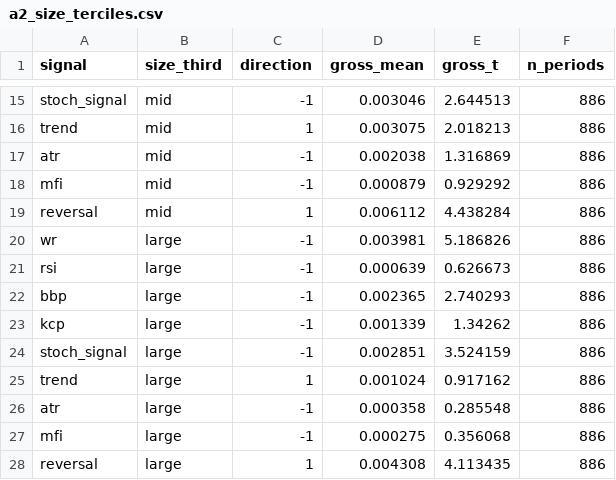
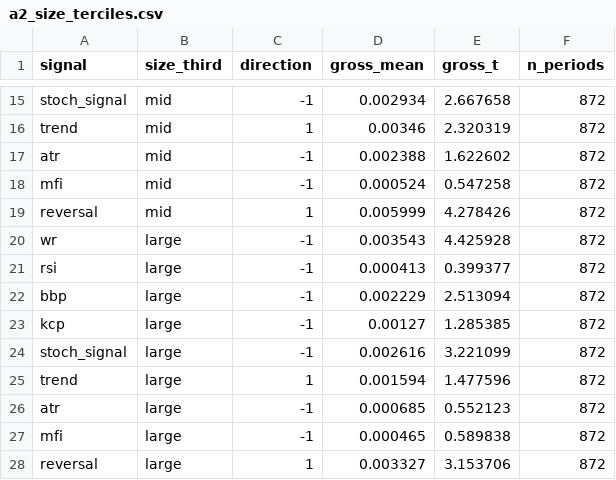
Before and after one commit to Nicholashsw/sgx-multifactor, a CSV file: results/cen_replication/a2_size_terciles.csv, drawn as a sheet; only a part is shown, gaps mark what is left out; the diff covers the shown part only; the diff names each change by its address in the sheet, - before the commit and + after, or states it on an @@ line.

```diff
--- a/results/cen_replication/a2_size_terciles.csv
+++ b/results/cen_replication/a2_size_terciles.csv
-D15 (gross_mean): 0.003046
+D15 (gross_mean): 0.002934
-E15 (gross_t): 2.644513
+E15 (gross_t): 2.667658
-F15:F28 (n_periods): 886
+F15:F28 (n_periods): 872
-D16 (gross_mean): 0.003075
+D16 (gross_mean): 0.00346
-E16 (gross_t): 2.018213
+E16 (gross_t): 2.320319
-D17 (gross_mean): 0.002038
+D17 (gross_mean): 0.002388
-E17 (gross_t): 1.316869
+E17 (gross_t): 1.622602
-D18 (gross_mean): 0.000879
+D18 (gross_mean): 0.000524
-E18 (gross_t): 0.929292
+E18 (gross_t): 0.547258
-D19 (gross_mean): 0.006112
+D19 (gross_mean): 0.005999
-E19 (gross_t): 4.438284
+E19 (gross_t): 4.278426
-D20 (gross_mean): 0.003981
+D20 (gross_mean): 0.003543
-E20 (gross_t): 5.186826
+E20 (gross_t): 4.425928
-D21 (gross_mean): 0.000639
+D21 (gross_mean): 0.000413
-E21 (gross_t): 0.626673
+E21 (gross_t): 0.399377
-D22 (gross_mean): 0.002365
+D22 (gross_mean): 0.002229
-E22 (gross_t): 2.740293
+E22 (gross_t): 2.513094
-D23 (gross_mean): 0.001339
+D23 (gross_mean): 0.00127
-E23 (gross_t): 1.34262
+E23 (gross_t): 1.285385
-D24 (gross_mean): 0.002851
+D24 (gross_mean): 0.002616
-E24 (gross_t): 3.524159
+E24 (gross_t): 3.221099
-D25 (gross_mean): 0.001024
+D25 (gross_mean): 0.001594
-E25 (gross_t): 0.917162
+E25 (gross_t): 1.477596
-D26 (gross_mean): 0.000358
+D26 (gross_mean): 0.000685
-E26 (gross_t): 0.285548
+E26 (gross_t): 0.552123
-D27 (gross_mean): 0.000275
+D27 (gross_mean): 0.000465
-E27 (gross_t): 0.356068
+E27 (gross_t): 0.589838
-D28 (gross_mean): 0.004308
+D28 (gross_mean): 0.003327
-E28 (gross_t): 4.113435
+E28 (gross_t): 3.153706
```
Also changed, not shown: 39 edited cells elsewhere in this file, results/cen_replication/a2_dev.csv, results/cen_replication/a2_dev_cost_robustness.csv, 1 other file.
